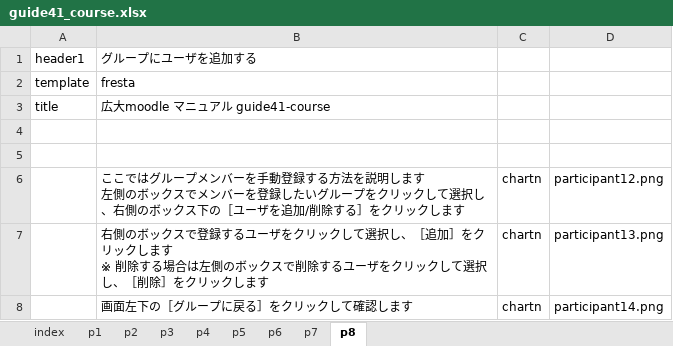
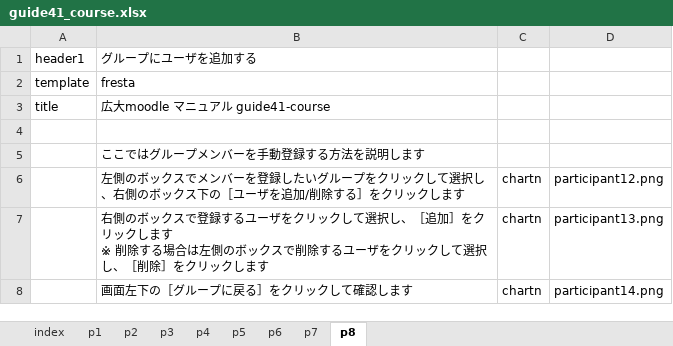
Before and after one commit to imc-lms-adm/support-vle-man, an Excel workbook: guide41_course.xlsx, sheet p8, drawn as a sheet; values as stored, in another font and other column widths than the file's, no borders; ↵ is a line break in a cell; the diff names each change by its address in the sheet, - before the commit and + after, or states it on an @@ line.

Commit message:
Add files via upload

```diff
--- a/guide41_course.xlsx (sheet p8)
+++ b/guide41_course.xlsx (sheet p8)
-B5: (empty)
+B5: ここではグループメンバーを手動登録する方法を説明します
-B6: ここではグループメンバーを手動登録する方法を説明します ↵ 左側のボ…
+B6: 左側のボ…
```
Also changed, not shown: sheet p1, sheet p7, sheet p5.
